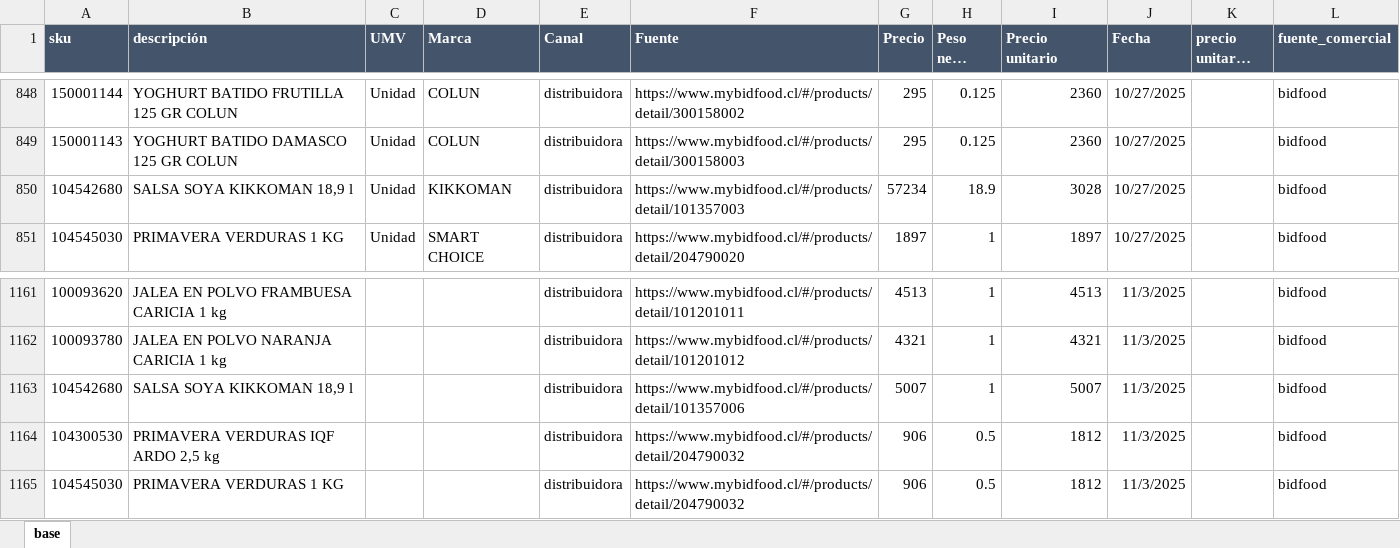
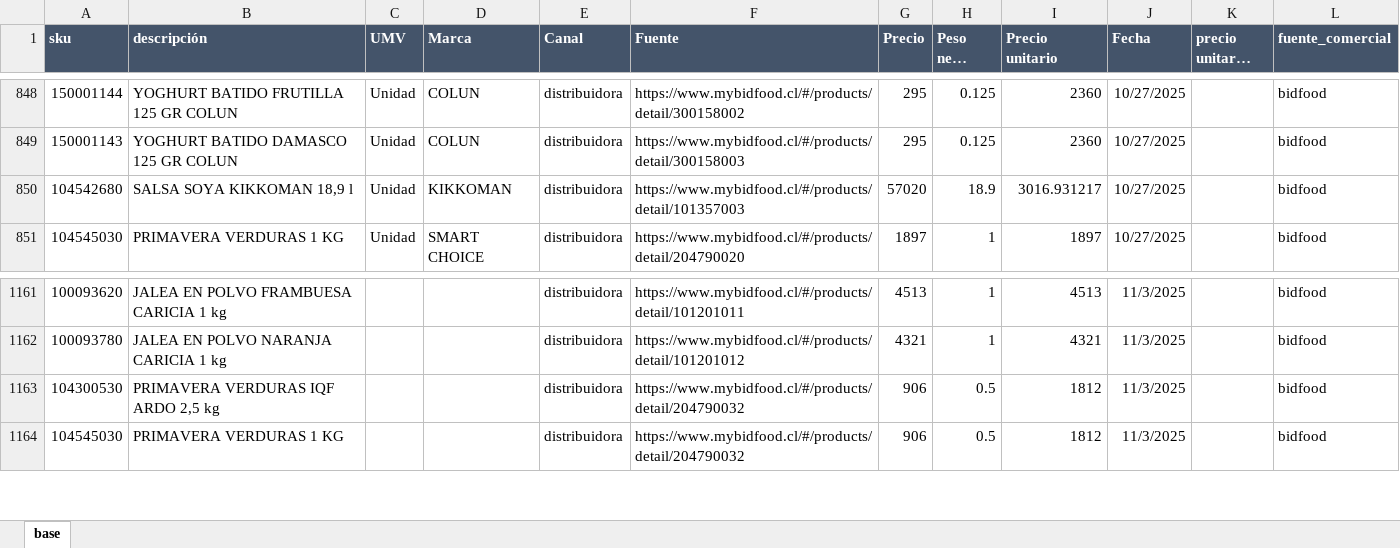
Before and after one commit to sicatalan/posicionamiento, an Excel workbook: base.xlsx, sheet base, drawn as a sheet; only a part is shown, gaps mark what is left out; long unchanged cells end in …; values as stored, in another font and other column widths than the file's, no borders; the diff names each change by its address in the sheet, - before the commit and + after, or states it on an @@ line.

Commit message:
modified:   base.xlsx

```diff
--- a/base.xlsx (sheet base)
+++ b/base.xlsx (sheet base)
-G850 (Precio): 57234
+G850 (Precio): 57020
-I850 (Precio unitario): 3028
+I850 (Precio unitario): 3016.931217
-row 1163: 104542680 | SALSA SOYA KIKKOMAN 18,9 l |  |  | distribuidora | https://www.mybidfood.cl/#/products/detail/101357006 | 5007 | 1 | 5007 | 11/3/2025 |  | bidfood
```
